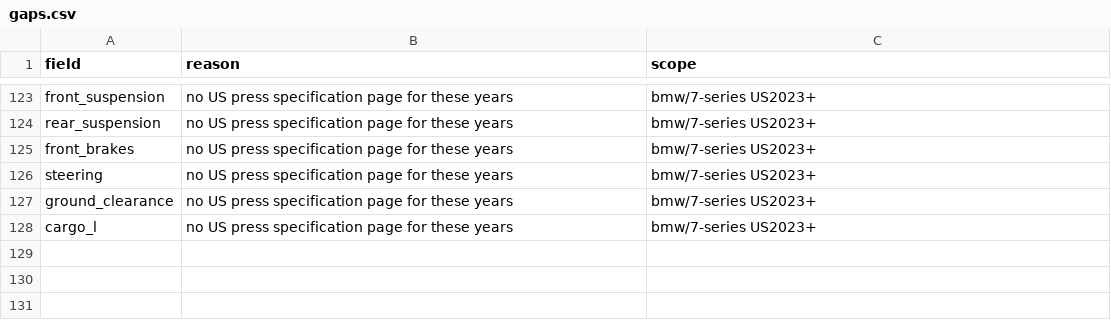
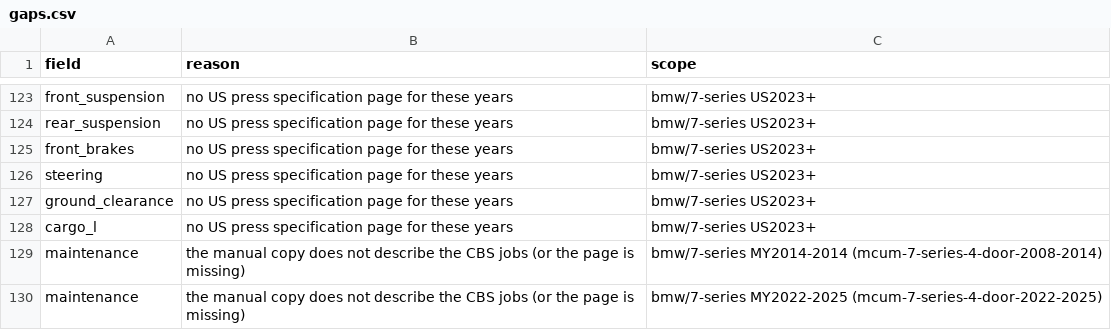
Before and after one commit to bomba1112/AutoExpert, a CSV file: data_work/bmw/staging/7-series/gaps.csv, drawn as a sheet; only a part is shown, gaps mark what is left out.

```diff
--- a/data_work/bmw/staging/7-series/gaps.csv
+++ b/data_work/bmw/staging/7-series/gaps.csv
@@ -128 +128,3 @@ ground_clearance,no US press specification page for these years,bmw/7-series US2
 cargo_l,no US press specification page for these years,bmw/7-series US2023+
+maintenance,the manual copy does not describe the CBS jobs (or the page is missing),bmw/7-series MY2014-2014 (mcum-7-series-4-door-2008-2014)
+maintenance,the manual copy does not describe the CBS jobs (or the page is missing),bmw/7-series MY2022-2025 (mcum-7-series-4-door-2022-2025)
```
Also changed, not shown: data_work/bmw/staging/5-series/gaps.csv, data_work/bmw/staging/m5/gaps.csv, 30 other files.
